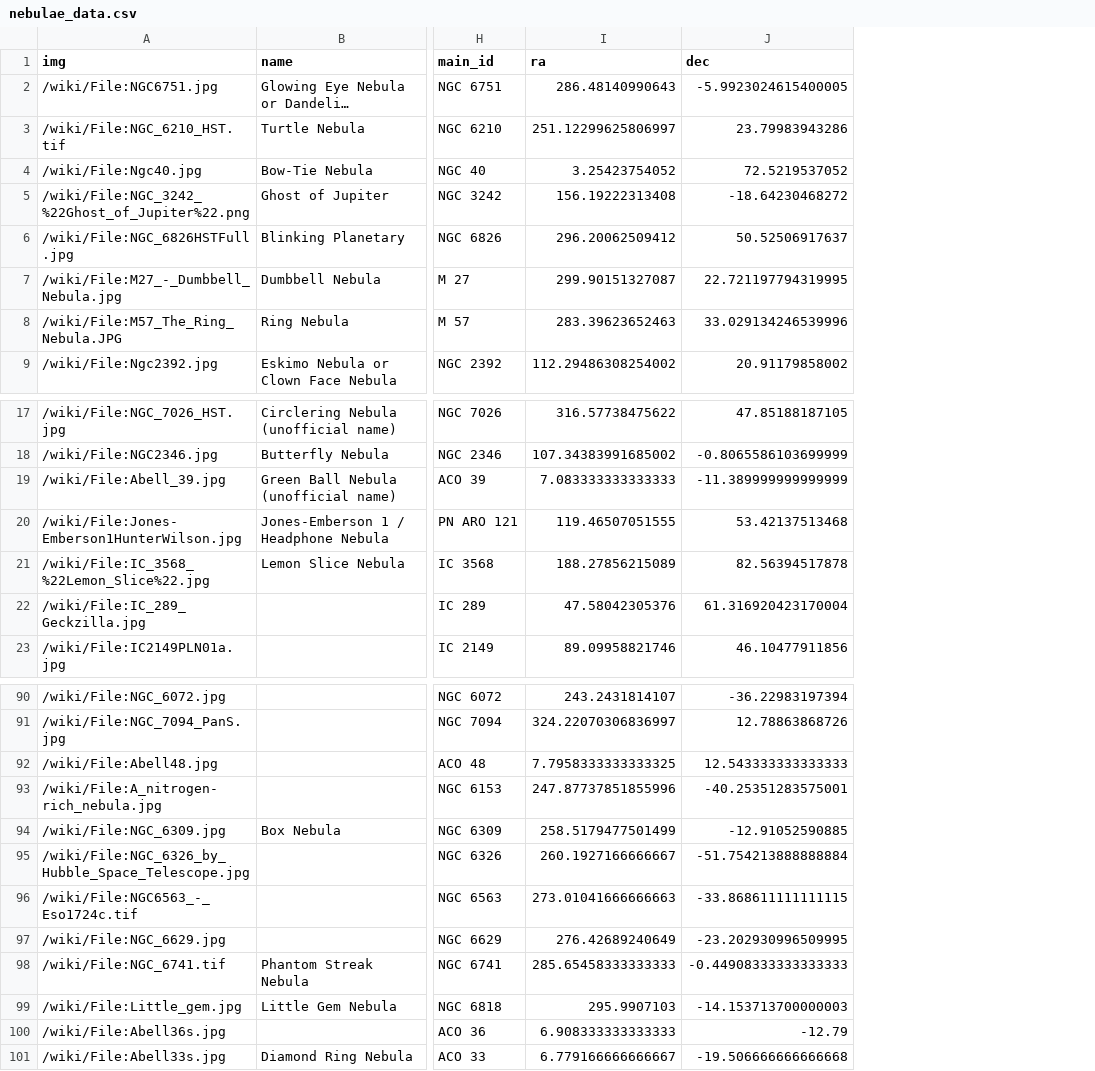
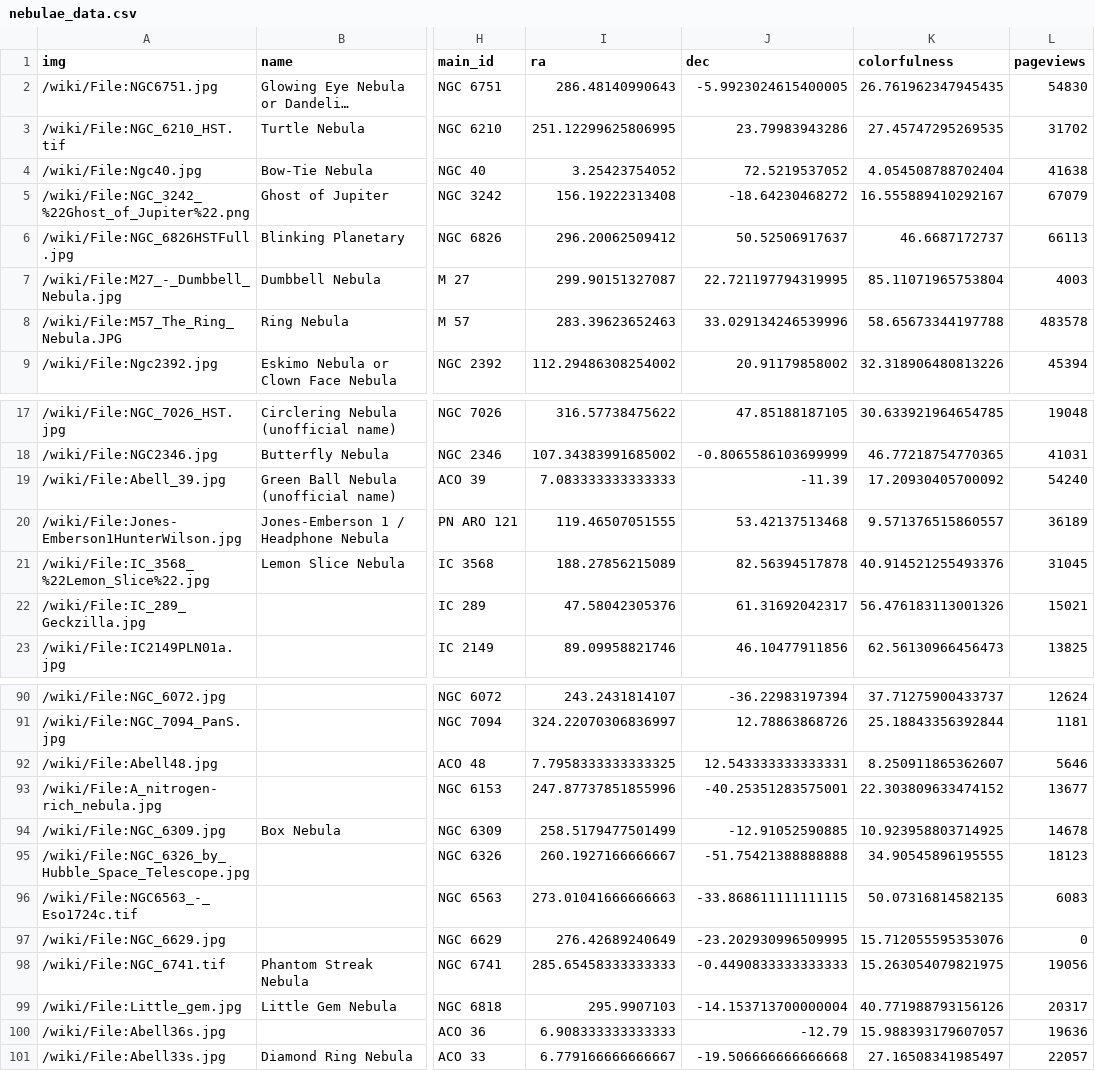
Before and after one commit to etu8924/CelestialCelebs, a CSV file: data/nebulae_data.csv, drawn as a sheet; only a part is shown, gaps mark what is left out; long unchanged cells end in …; the diff covers the shown part only; the diff names each change by its address in the sheet, - before the commit and + after, or states it on an @@ line.

Commit message:
implement color analysis of stars, initial processing of nebulae

```diff
--- a/data/nebulae_data.csv
+++ b/data/nebulae_data.csv
+column K (colorfulness), rows 2-9: 26.761962347945435 | 27.45747295269535 | 4.054508788702404 | 16.555889410292167 | 46.6687172737 | 85.11071965753804 | 58.65673344197788 | 32.318906480813226; rows 17-23: 30.633921964654785 | 46.77218754770365 | 17.20930405700092 | 9.571376515860557 | 40.914521255493376 | 56.476183113001326 | 62.56130966456473; rows 90-101: 37.71275900433737 | 25.18843356392844 | 8.250911865362607 | 22.303809633474152 | 10.923958803714925 | 34.90545896195555 | 50.07316814582135 | 15.712055595353076 | 15.263054079821975 | 40.771988793156126 | 15.988393179607057 | 27.16508341985497
+column L (pageviews), rows 2-9: 54830 | 31702 | 41638 | 67079 | 66113 | 4003 | 483578 | 45394; rows 17-23: 19048 | 41031 | 54240 | 36189 | 31045 | 15021 | 13825; rows 90-101: 12624 | 1181 | 5646 | 13677 | 14678 | 18123 | 6083 | 0 | 19056 | 20317 | 19636 | 22057
-I3 (ra): 251.12299625806997
+I3 (ra): 251.12299625806995
-J19 (dec): -11.389999999999999
+J19 (dec): -11.39
-J22 (dec): 61.316920423170004
+J22 (dec): 61.31692042317
-J92 (dec): 12.543333333333333
+J92 (dec): 12.543333333333331
-J95 (dec): -51.754213888888884
+J95 (dec): -51.75421388888888
-J98 (dec): -0.44908333333333333
+J98 (dec): -0.4490833333333333
-J99 (dec): -14.153713700000003
+J99 (dec): -14.153713700000004
```
Also changed, not shown: 10 edited cells elsewhere in this file, 6 other files.
